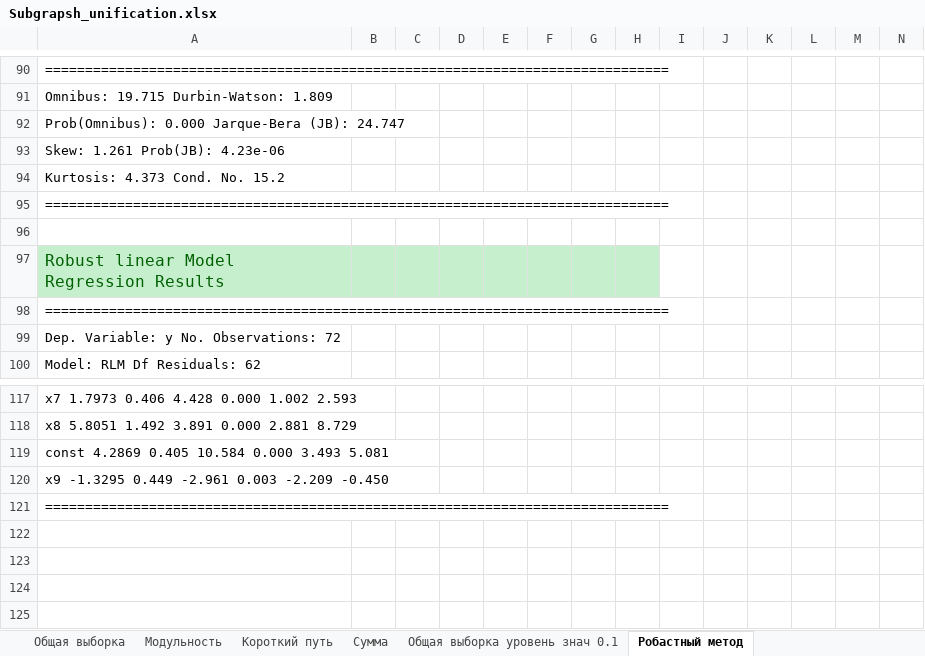
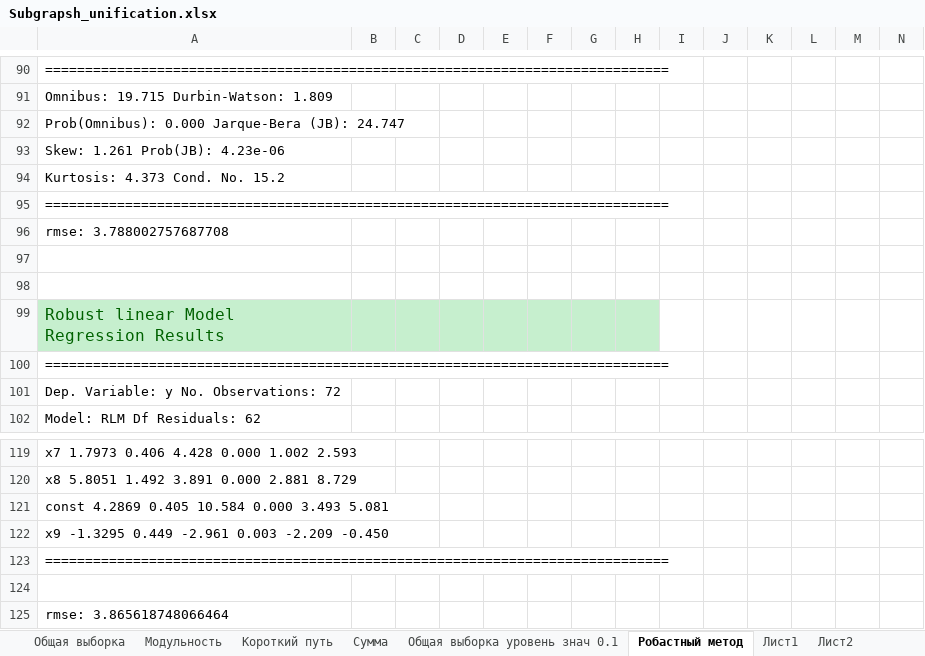
Before and after one commit to Voronik1801/BioProject, an Excel workbook: Результаты в экселях/Subgrapsh_unification.xlsx, sheet Робастный метод, drawn as a sheet; only a part is shown, gaps mark what is left out; values as stored, in another font and other column widths than the file's, no borders; charts and pictures not drawn; rows hold the shown columns only; the diff names each change by its address in the sheet, - before the commit and + after, or states it on an @@ line.

```diff
--- a/Результаты в экселях/Subgrapsh_unification.xlsx (sheet Робастный метод)
+++ b/Результаты в экселях/Subgrapsh_unification.xlsx (sheet Робастный метод)
+sheet tab: Лист1
+sheet tab: Лист2
+row 96: rmse: 3.788002757687708
+row 97: (empty)
+row 124: (empty)
+row 125: rmse: 3.865618748066464
```
Also changed, not shown: sheet Общая выборка, charts or pictures, 9 other files.
